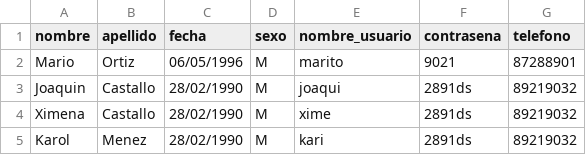
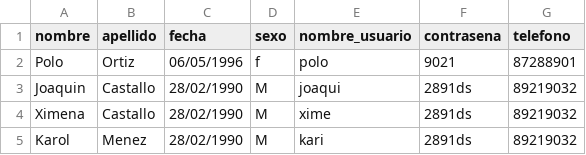
Before and after one commit to ArnoldoGonzalez21/Frontend-Hospital, a CSV file: archivoCSVPrueba/medico.csv, drawn as a sheet.

Commit message:
Tabla paciente, medico, enfermera y pdf y eliminar personal y modificarlo

```diff
--- a/archivoCSVPrueba/medico.csv
+++ b/archivoCSVPrueba/medico.csv
@@ -1,3 +1,3 @@
 nombre,apellido,fecha,sexo,nombre_usuario,contrasena,telefono
-Mario,Ortiz,06/05/1996,M,marito,9021,87288901
+Polo,Ortiz,06/05/1996,f,polo,9021,87288901
 Joaquin,Castallo,28/02/1990,M,joaqui,2891ds,89219032
```
Also changed, not shown: 6 other files.
